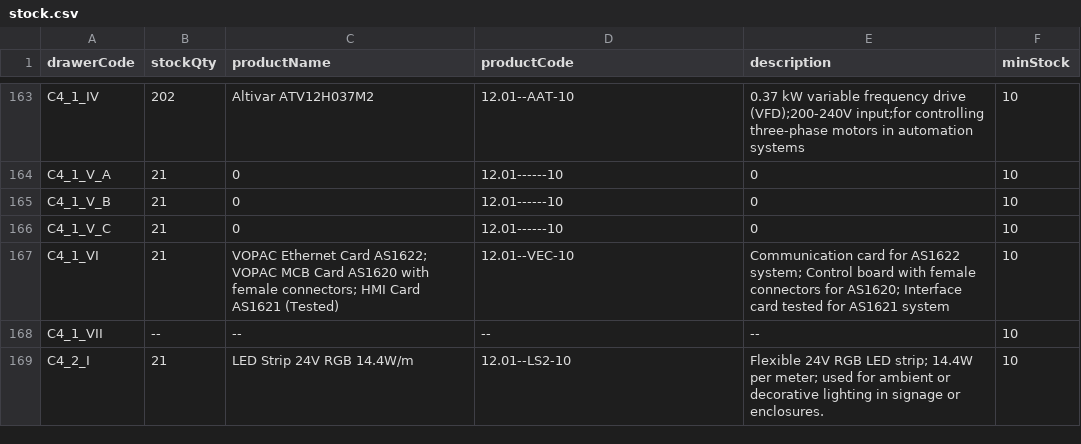
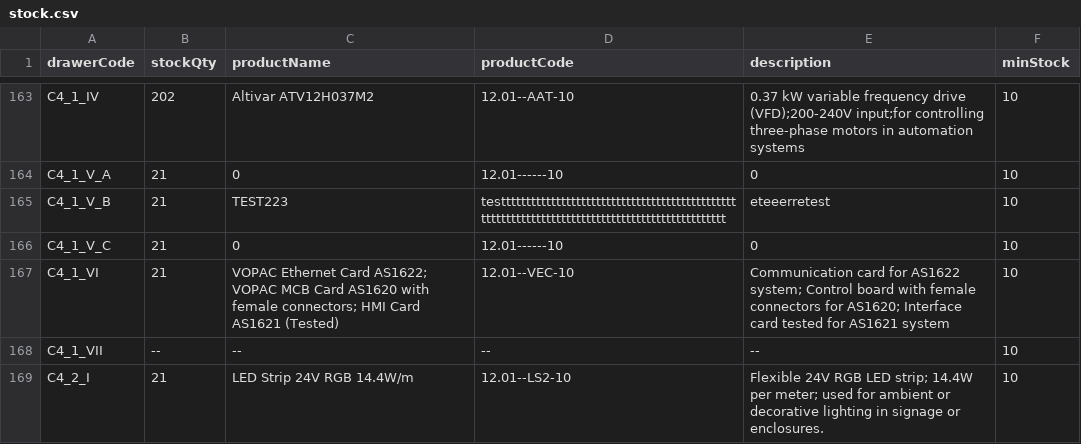
Before and after one commit to RAMONPERTINEZSOLA/C2_CP2_Web, a CSV file: docs/stock.csv, drawn as a sheet; only a part is shown, gaps mark what is left out.

Commit message:
chore(info): C4_1_V_B → name/code/desc

```diff
--- a/docs/stock.csv
+++ b/docs/stock.csv
@@ -164,3 +164,3 @@ C4_1_IV,202,Altivar ATV12H037M2,12.01--AAT-10,0.37 kW variable frequency drive (
 C4_1_V_A,21,0,12.01------10,0,10
-C4_1_V_B,21,0,12.01------10,0,10
+C4_1_V_B,21,TEST223,testttttttttttttttttttttttttttttttttttttttttttttttttttttttttttttttttttttttttttttttttttttttttttttttt,eteeerretest,10
 C4_1_V_C,21,0,12.01------10,0,10
```
